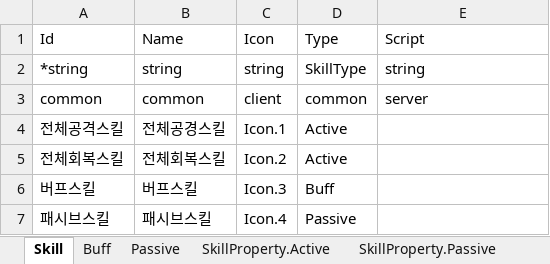
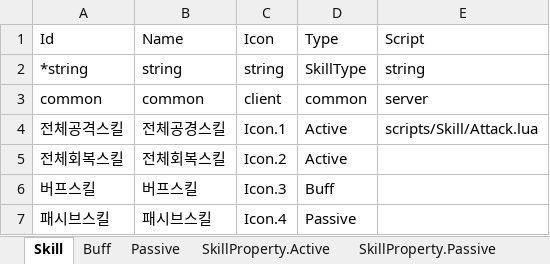
Before and after one commit to elky84/osd, an Excel workbook: design/Skill.xlsx, sheet Skill, drawn as a sheet; values as stored, in another font and other column widths than the file's, no borders; the diff names each change by its address in the sheet, - before the commit and + after, or states it on an @@ line.

```diff
--- a/design/Skill.xlsx (sheet Skill)
+++ b/design/Skill.xlsx (sheet Skill)
-E4 (Script): (empty)
+E4 (Script): scripts/Skill/Attack.lua
```
Also changed, not shown: sheet SkillProperty.Active, sheet Passive, 26 other files.
